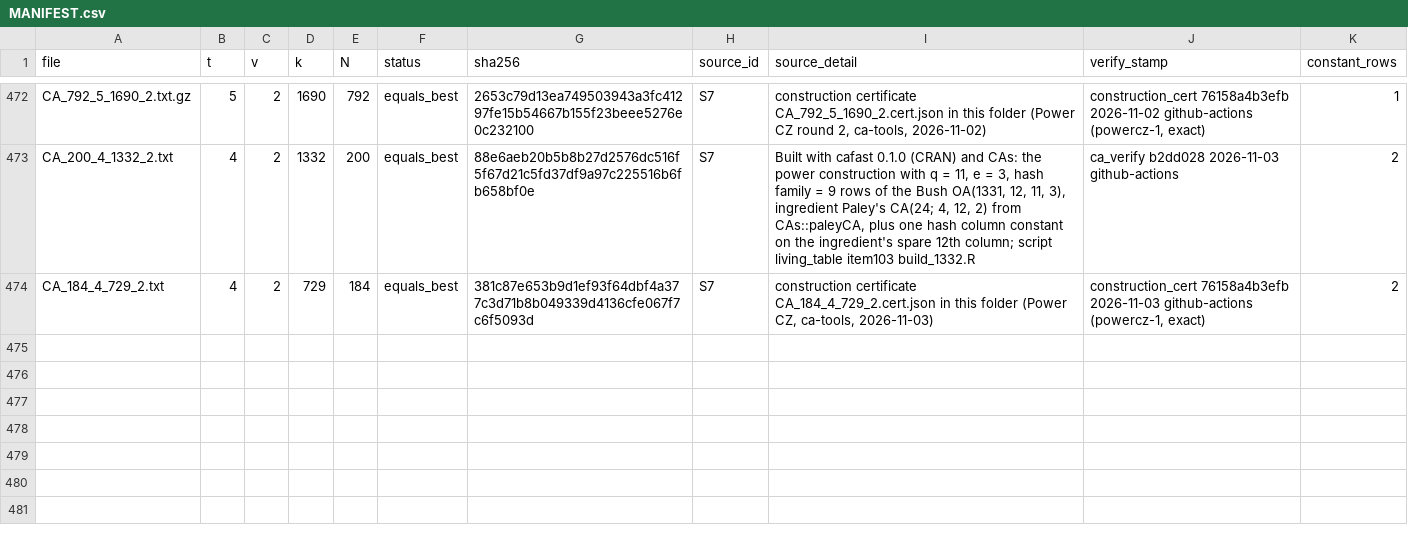
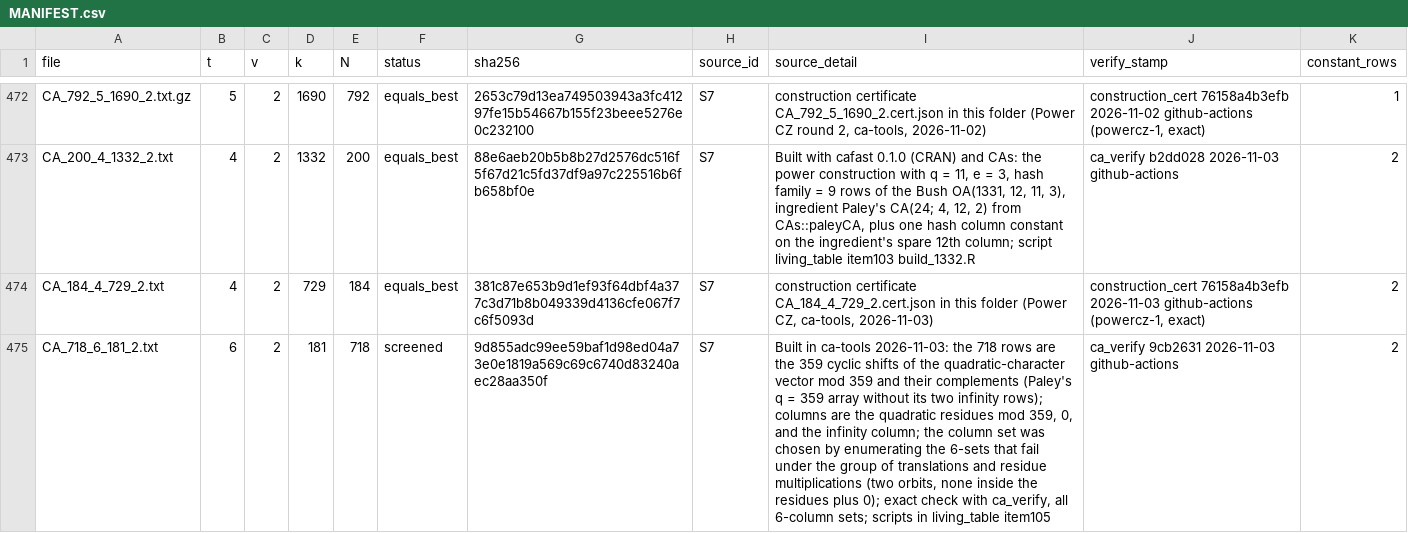
Before and after one commit to arhancanli/ca-tools, a CSV file: table/MANIFEST.csv, drawn as a sheet; only a part is shown, gaps mark what is left out; the diff names each change by its address in the sheet, - before the commit and + after, or states it on an @@ line.

```diff
--- a/table/MANIFEST.csv
+++ b/table/MANIFEST.csv
+row 475: CA_718_6_181_2.txt | 6 | 2 | 181 | 718 | screened | 9d855adc99ee59baf1d98ed04a73e0e1819a569c69c6740d83240aec28aa350f | S7 | Built in ca-tools 2026-11-03: the 718 rows are the 359 cyclic shifts of the quadratic-character vector mod 359 and their complements (Paley's q = 359 array without its two infinity rows); columns are the quadratic residues mod 359, 0, and the infinity column; the column set was chosen by enumerating the 6-sets that fail under the group of translations and residue multiplications (two orbits, none inside the residues plus 0); exact check with ca_verify, all 6-column sets; scripts in living_table item105 | ca_verify 9cb2631 2026-11-03 github-actions | 2
```
Also changed, not shown: 5 other files.
